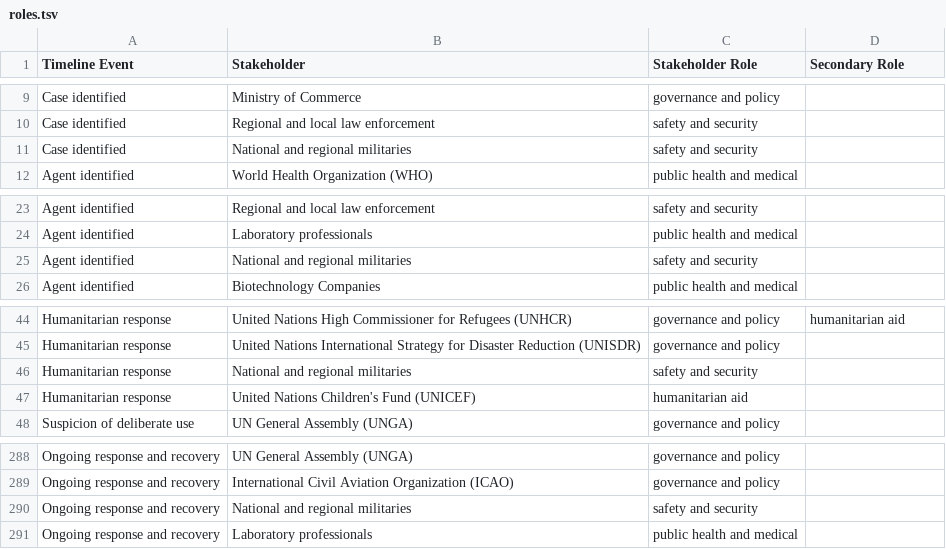
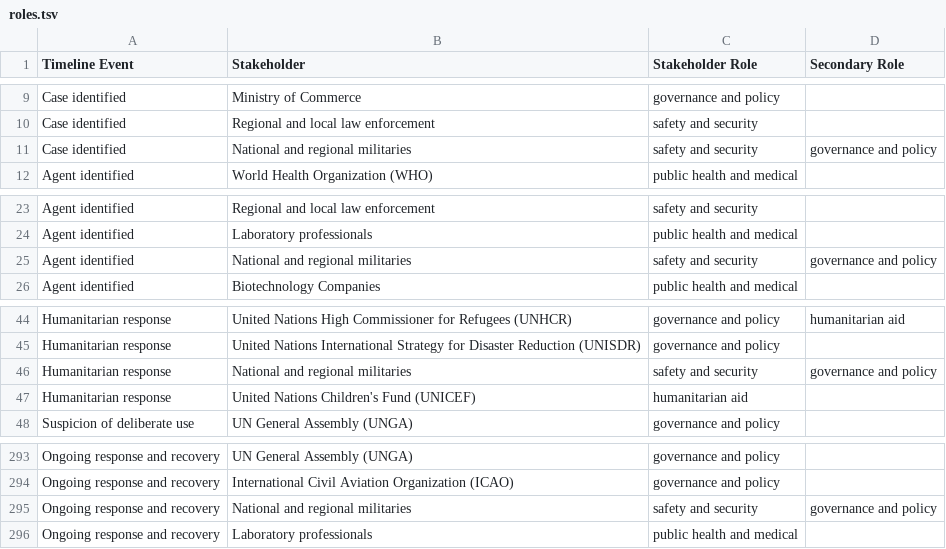
Before and after one commit to talus-analytics-bus/bioscenarios-stakeholders, a TSV file: data/roles.tsv, drawn as a sheet; only a part is shown, gaps mark what is left out; the diff covers the shown part only.

```diff
--- a/data/roles.tsv
+++ b/data/roles.tsv
@@ -10,3 +10,3 @@ Case identified	Ministry of Commerce	governance and policy
 Case identified	Regional and local law enforcement	safety and security	
-Case identified	National and regional militaries	safety and security	
+Case identified	National and regional militaries	safety and security	governance and policy
 Agent identified	World Health Organization (WHO)	public health and medical	
@@ -24,3 +24,3 @@ Agent identified	Regional and local law enforcement	safety and security
 Agent identified	Laboratory professionals	public health and medical	
-Agent identified	National and regional militaries	safety and security	
+Agent identified	National and regional militaries	safety and security	governance and policy
 Agent identified	Biotechnology Companies	public health and medical	
@@ -45,3 +45,3 @@ Humanitarian response	United Nations High Commissioner for Refugees (UNHCR)	gove
 Humanitarian response	United Nations International Strategy for Disaster Reduction (UNISDR)	governance and policy	
-Humanitarian response	National and regional militaries	safety and security	
+Humanitarian response	National and regional militaries	safety and security	governance and policy
 Humanitarian response	United Nations Children's Fund (UNICEF)	humanitarian aid	
@@ -289,3 +294,3 @@ Ongoing response and recovery	UN General Assembly (UNGA)	governance and policy
 Ongoing response and recovery	International Civil Aviation Organization (ICAO)	governance and policy	
-Ongoing response and recovery	National and regional militaries	safety and security	
+Ongoing response and recovery	National and regional militaries	safety and security	governance and policy
 Ongoing response and recovery	Laboratory professionals	public health and medical	
```
Also changed, not shown: 5 added rows elsewhere in this file, data/policyevents.tsv.
